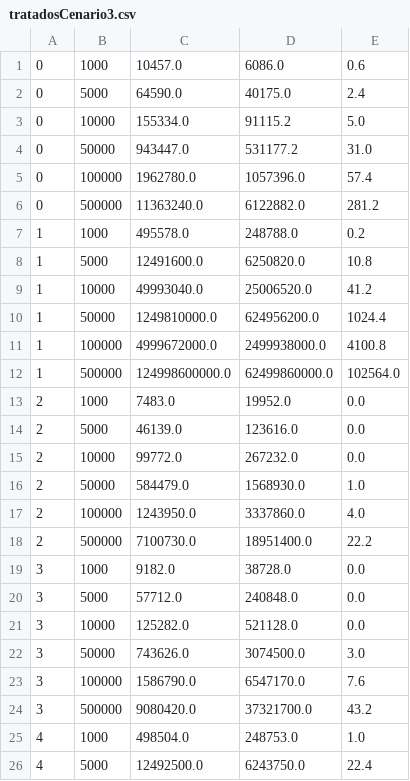
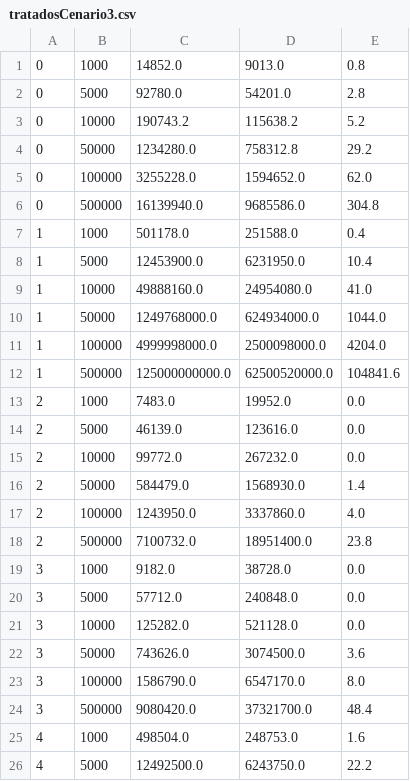
Before and after one commit to caiosdeo/Trabalho-ED-II, a CSV file: processamento/tratadosCenario3.csv, drawn as a sheet; only a part is shown; the diff covers the shown part only.

```diff
--- a/processamento/tratadosCenario3.csv
+++ b/processamento/tratadosCenario3.csv
@@ -1,13 +1,13 @@
-0,1000,10457.0,6086.0,0.6
-0,5000,64590.0,40175.0,2.4
-0,10000,155334.0,91115.2,5.0
-0,50000,943447.0,531177.2,31.0
-0,100000,1962780.0,1057396.0,57.4
-0,500000,11363240.0,6122882.0,281.2
-1,1000,495578.0,248788.0,0.2
-1,5000,12491600.0,6250820.0,10.8
-1,10000,49993040.0,25006520.0,41.2
-1,50000,1249810000.0,624956200.0,1024.4
-1,100000,4999672000.0,2499938000.0,4100.8
-1,500000,124998600000.0,62499860000.0,102564.0
+0,1000,14852.0,9013.0,0.8
+0,5000,92780.0,54201.0,2.8
+0,10000,190743.2,115638.2,5.2
+0,50000,1234280.0,758312.8,29.2
+0,100000,3255228.0,1594652.0,62.0
+0,500000,16139940.0,9685586.0,304.8
+1,1000,501178.0,251588.0,0.4
+1,5000,12453900.0,6231950.0,10.4
+1,10000,49888160.0,24954080.0,41.0
+1,50000,1249768000.0,624934000.0,1044.0
+1,100000,4999998000.0,2500098000.0,4204.0
+1,500000,125000000000.0,62500520000.0,104841.6
 2,1000,7483.0,19952.0,0.0
@@ -15,5 +15,5 @@
 2,10000,99772.0,267232.0,0.0
-2,50000,584479.0,1568930.0,1.0
+2,50000,584479.0,1568930.0,1.4
 2,100000,1243950.0,3337860.0,4.0
-2,500000,7100730.0,18951400.0,22.2
+2,500000,7100732.0,18951400.0,23.8
 3,1000,9182.0,38728.0,0.0
@@ -21,6 +21,6 @@
 3,10000,125282.0,521128.0,0.0
-3,50000,743626.0,3074500.0,3.0
-3,100000,1586790.0,6547170.0,7.6
-3,500000,9080420.0,37321700.0,43.2
-4,1000,498504.0,248753.0,1.0
-4,5000,12492500.0,6243750.0,22.4
+3,50000,743626.0,3074500.0,3.6
+3,100000,1586790.0,6547170.0,8.0
+3,500000,9080420.0,37321700.0,48.4
+4,1000,498504.0,248753.0,1.6
+4,5000,12492500.0,6243750.0,22.2
```
Also changed, not shown: 4 edited cells elsewhere in this file, 4 other files.
